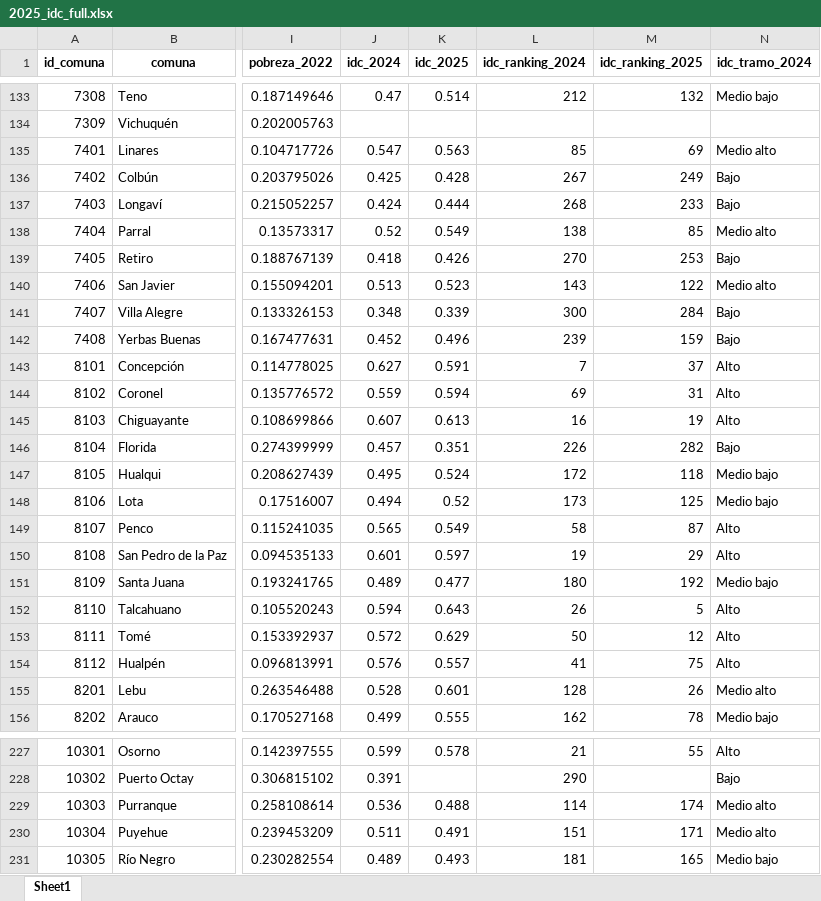
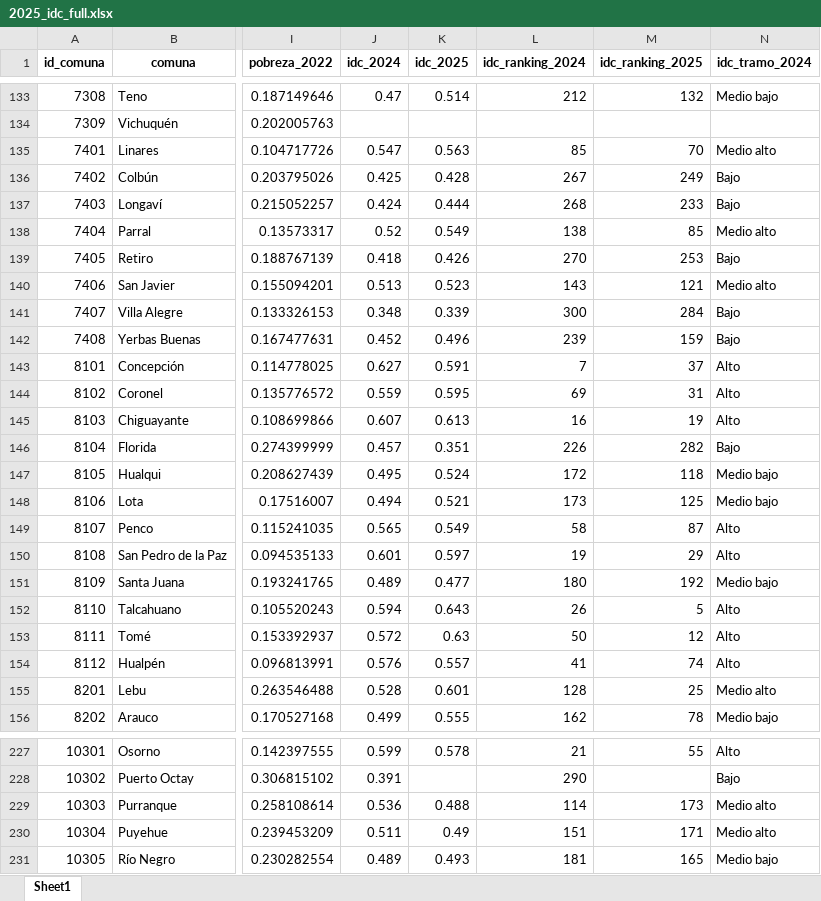
Before and after one commit to milenio-nudos/idc, an Excel workbook: data/proc_data/private_data/2025_idc_full.xlsx, sheet Sheet1, drawn as a sheet; only a part is shown, gaps mark what is left out; values as stored, in another font and other column widths than the file's, no borders; the diff covers the shown part only; the diff names each change by its address in the sheet, - before the commit and + after, or states it on an @@ line.

```diff
--- a/data/proc_data/private_data/2025_idc_full.xlsx (sheet Sheet1)
+++ b/data/proc_data/private_data/2025_idc_full.xlsx (sheet Sheet1)
-M135 (idc_ranking_2025): 69
+M135 (idc_ranking_2025): 70
-M140 (idc_ranking_2025): 122
+M140 (idc_ranking_2025): 121
-K144 (idc_2025): 0.594
+K144 (idc_2025): 0.595
-K148 (idc_2025): 0.52
+K148 (idc_2025): 0.521
-K153 (idc_2025): 0.629
+K153 (idc_2025): 0.63
-M154 (idc_ranking_2025): 75
+M154 (idc_ranking_2025): 74
-M155 (idc_ranking_2025): 26
+M155 (idc_ranking_2025): 25
-M229 (idc_ranking_2025): 174
+M229 (idc_ranking_2025): 173
-K230 (idc_2025): 0.491
+K230 (idc_2025): 0.49
```
Also changed, not shown: 48 edited cells elsewhere in this sheet, data/proc_data/public_data/2025_idc_v2.xlsx, 5 other files.
